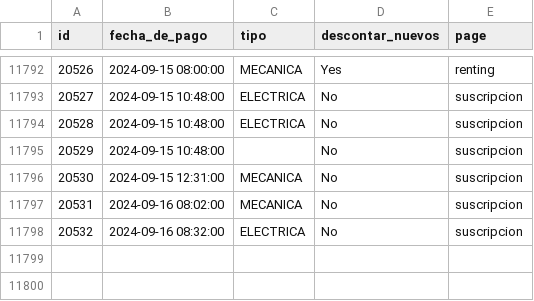
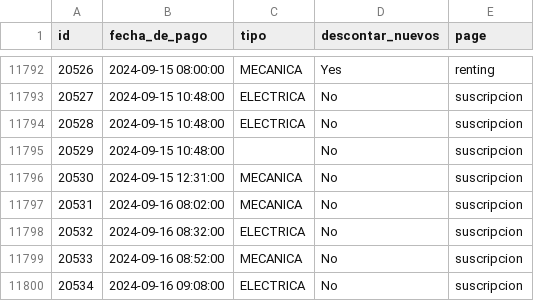
Before and after one commit to kletabikes/new-subs, a CSV file: data/subscriptions.csv, drawn as a sheet; only a part is shown, gaps mark what is left out; the diff names each change by its address in the sheet, - before the commit and + after, or states it on an @@ line.

```diff
--- a/data/subscriptions.csv
+++ b/data/subscriptions.csv
+row 11799: 20533 | 2024-09-16 08:52:00 | MECANICA | No | suscripcion
+row 11800: 20534 | 2024-09-16 09:08:00 | ELECTRICA | No | suscripcion
```
Also changed, not shown: 2 other files.
